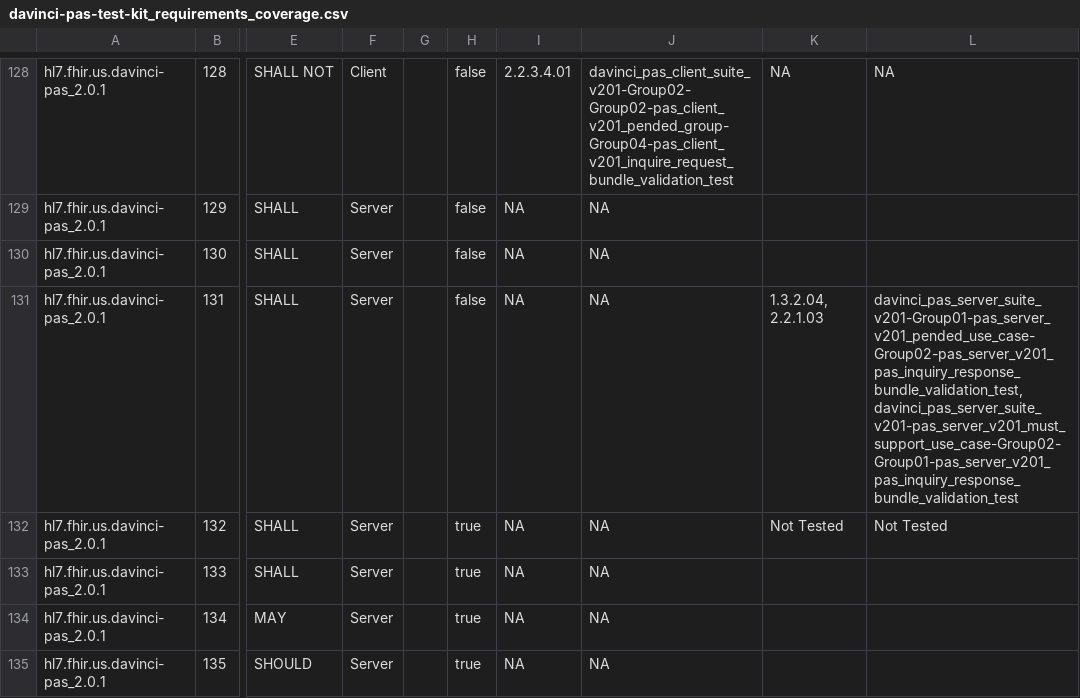
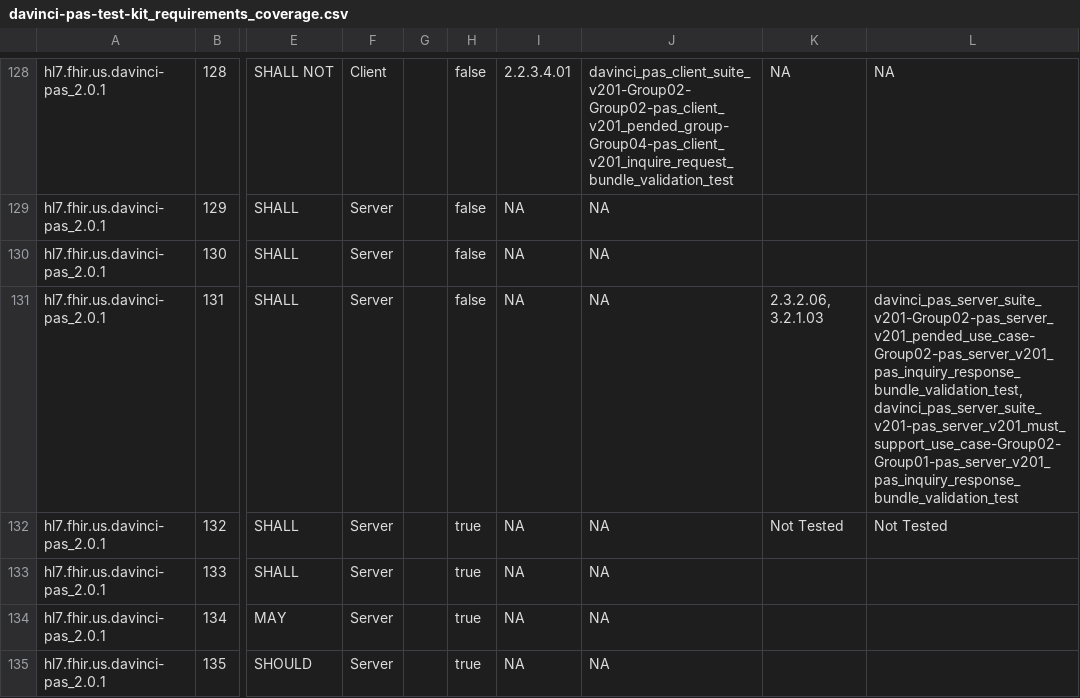
Before and after one commit to inferno-framework/davinci-pas-test-kit, a CSV file: lib/davinci_pas_test_kit/requirements/generated/davinci-pas-test-kit_requirements_coverage.csv, drawn as a sheet; only a part is shown, gaps mark what is left out; the diff covers the shown part only; the diff names each change by its address in the sheet, - before the commit and + after, or states it on an @@ line.

Commit message:
FI-3625: Incorporate subscriptions into server suite (#31)
* Incorporate subscriptions into server suite

* Add and update test descriptions, add run_as_group

* Update requirements generation

* Bump subscriptions_test_kit

* add some input documentation

* Modify various inputs and the subscription creation preset

---------

Co-authored-by: Karl Naden <knaden@mitre.org>

```diff
--- a/lib/davinci_pas_test_kit/requirements/generated/davinci-pas-test-kit_requirements_coverage.csv
+++ b/lib/davinci_pas_test_kit/requirements/generated/davinci-pas-test-kit_requirements_coverage.csv
-K131: 1.3.2.04, 2.2.1.03
+K131: 2.3.2.06, 3.2.1.03
-L131: davinci_pas_server_suite_v201-Group01-pas_server_v201_pended_use_case-Group02-pas_server_v201_pas_inquiry_response_bundle_validation_test, davinci_pas_server_suite_v201-pas_server_v201_must_support_use_case-Group02-Group01-pas_server_v201_pas_inquiry_response_bundle_validation_test
+L131: davinci_pas_server_suite_v201-Group02-pas_server_v201_pended_use_case-Group02-pas_server_v201_pas_inquiry_response_bundle_validation_test, davinci_pas_server_suite_v201-pas_server_v201_must_support_use_case-Group02-Group01-pas_server_v201_pas_inquiry_response_bundle_validation_test
```
Also changed, not shown: 39 edited cells elsewhere in this file, 14 other files.
